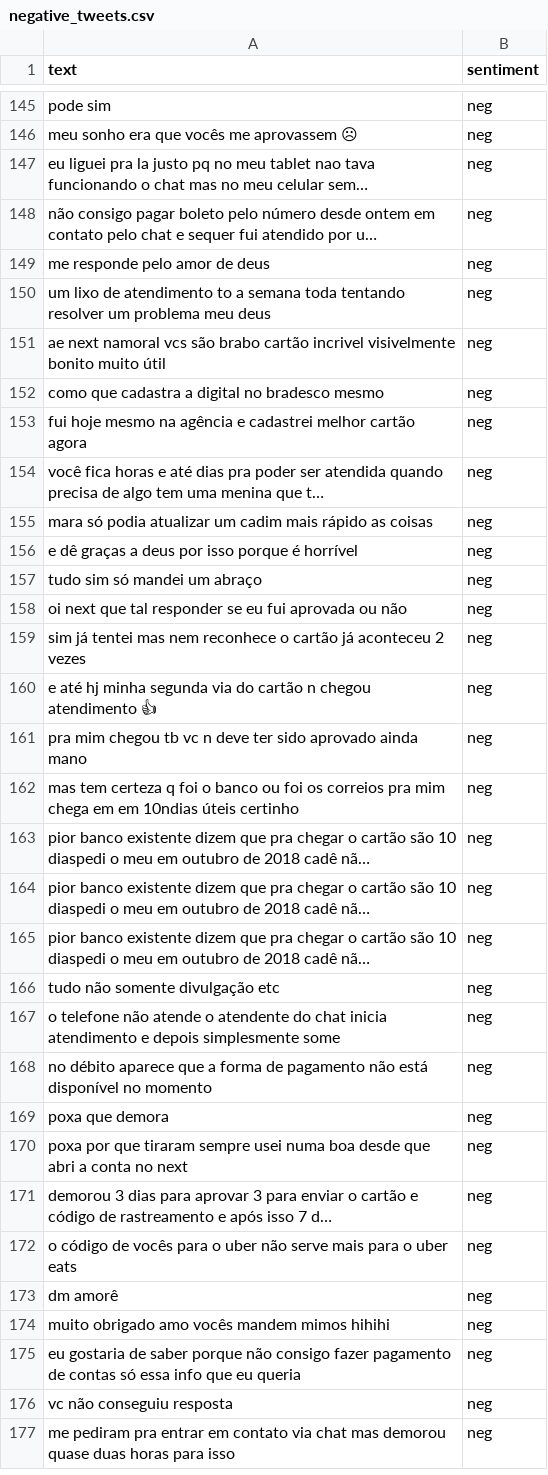
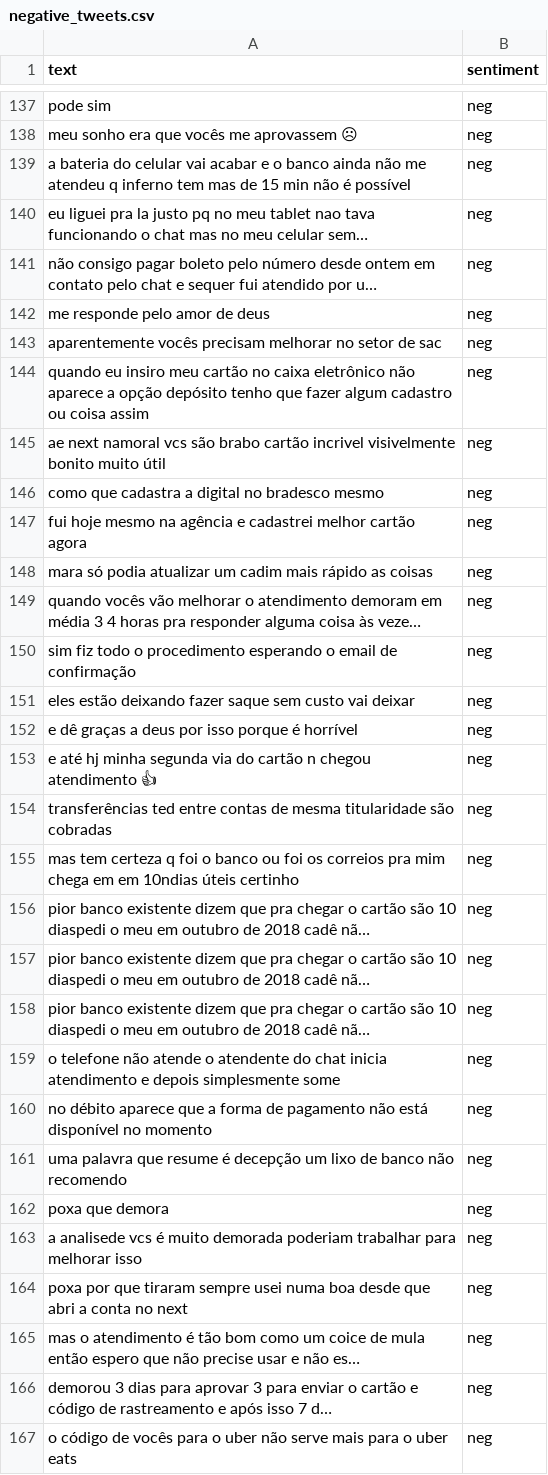
Before and after one commit to gabrielacaayres/tcc, a CSV file: code/negative_tweets.csv, drawn as a sheet; only a part is shown, gaps mark what is left out; the shorter side is filled out with more unchanged rows; removed rows and columns are numbered as before the commit, all else as after; the diff covers the shown part only; the diff names each change by its address in the sheet, - before the commit and + after, or states it on an @@ line.

```diff
--- a/code/negative_tweets.csv
+++ b/code/negative_tweets.csv
+row 139: a bateria do celular vai acabar e o banco ainda não me atendeu q inferno tem mas de 15 min não é possível | neg
+row 143: aparentemente vocês precisam melhorar no setor de sac | neg
-A144 (text): um lixo de atendimento to a semana toda tentando resolver um problema meu deus
+A144 (text): quando eu insiro meu cartão no caixa eletrônico não aparece a opção depósito tenho que fazer algum cadastro ou coisa assim
-row 154: você fica horas e até dias pra poder ser atendida quando precisa de algo tem uma menina que t… | neg
+row 149: quando vocês vão melhorar o atendimento demoram em média 3 4 horas pra responder alguma coisa às veze… | neg
+row 150: sim fiz todo o procedimento esperando o email de confirmação | neg
+row 151: eles estão deixando fazer saque sem custo vai deixar | neg
-row 157: tudo sim só mandei um abraço | neg
-row 158: oi next que tal responder se eu fui aprovada ou não | neg
-row 159: sim já tentei mas nem reconhece o cartão já aconteceu 2 vezes | neg
-A154 (text): pra mim chegou tb vc n deve ter sido aprovado ainda mano
+A154 (text): transferências ted entre contas de mesma titularidade são cobradas
-row 166: tudo não somente divulgação etc | neg
+row 161: uma palavra que resume é decepção um lixo de banco não recomendo | neg
+row 163: a analisede vcs é muito demorada poderiam trabalhar para melhorar isso | neg
+row 165: mas o atendimento é tão bom como um coice de mula então espero que não precise usar e não es… | neg
```
Also changed, not shown: 34 added rows, 34 removed rows and 15 edited cells elsewhere in this file, code/positive_tweets.csv, 10 other files.
